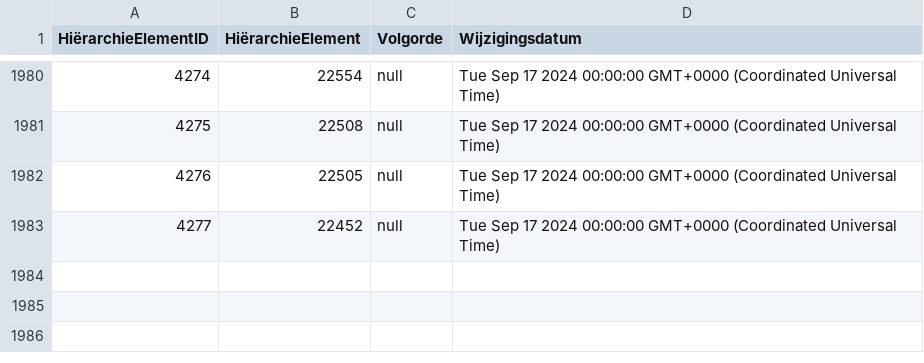
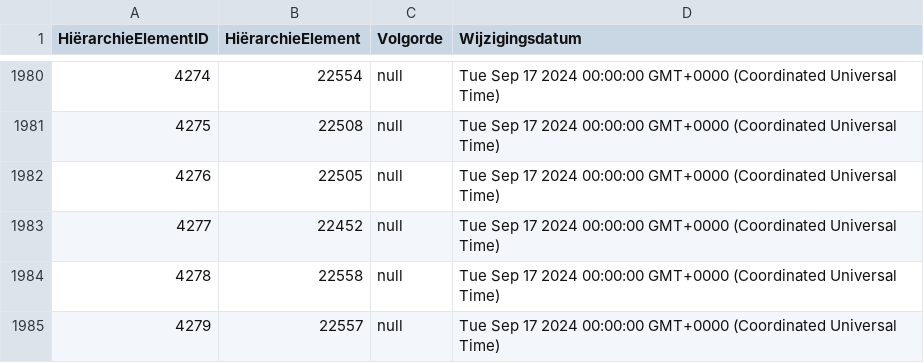
Before and after one commit to Stichting-CROW/imbor-development, a TSV file: data/tsv/imborKern_HiërarchieElementen.tsv, drawn as a sheet; only a part is shown, gaps mark what is left out.

```diff
--- a/data/tsv/imborKern_HiërarchieElementen.tsv
+++ b/data/tsv/imborKern_HiërarchieElementen.tsv
@@ -1983 +1983,3 @@ HiërarchieElementID	HiërarchieElement	Volgorde	Wijzigingsdatum
 4277	22452	null	Tue Sep 17 2024 00:00:00 GMT+0000 (Coordinated Universal Time)
+4278	22558	null	Tue Sep 17 2024 00:00:00 GMT+0000 (Coordinated Universal Time)
+4279	22557	null	Tue Sep 17 2024 00:00:00 GMT+0000 (Coordinated Universal Time)
```
Also changed, not shown: data/tsv/imborKern_Hiërarchie.tsv, 1 other file.
